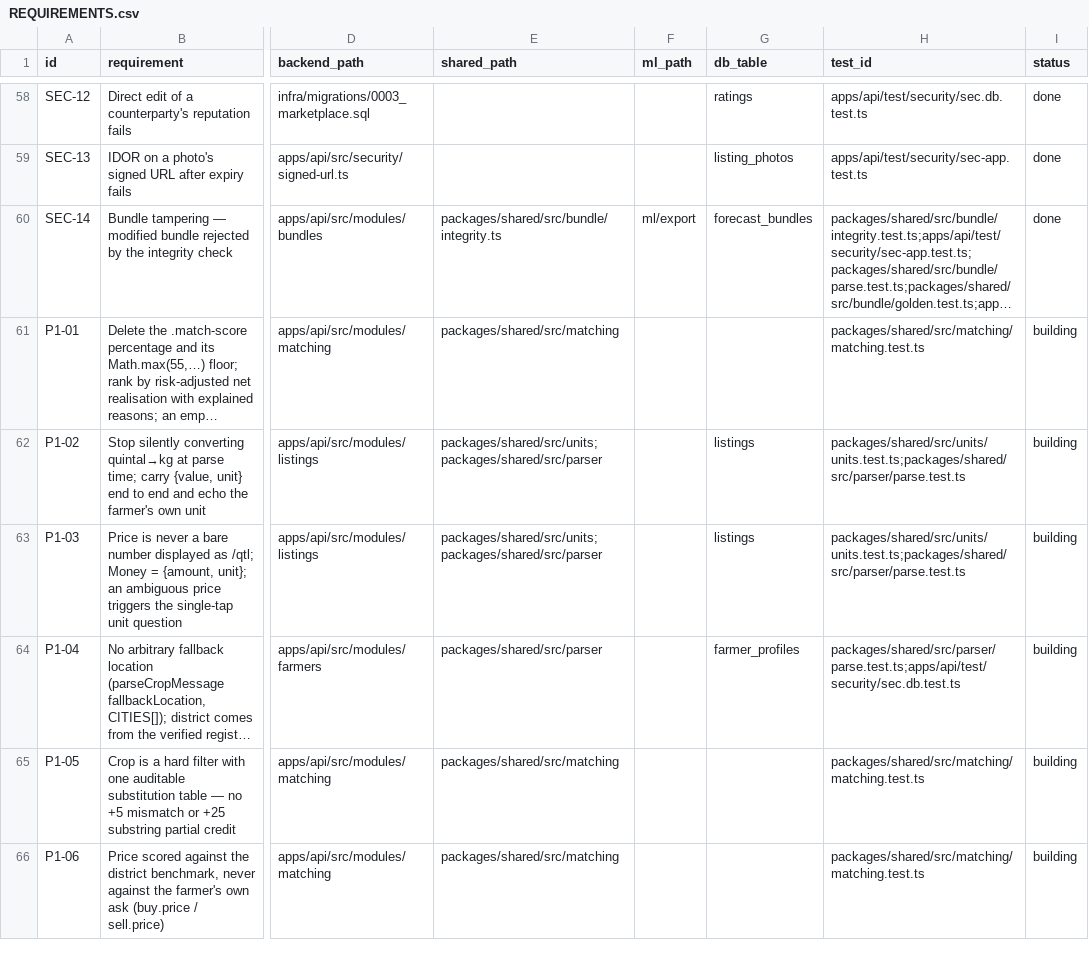
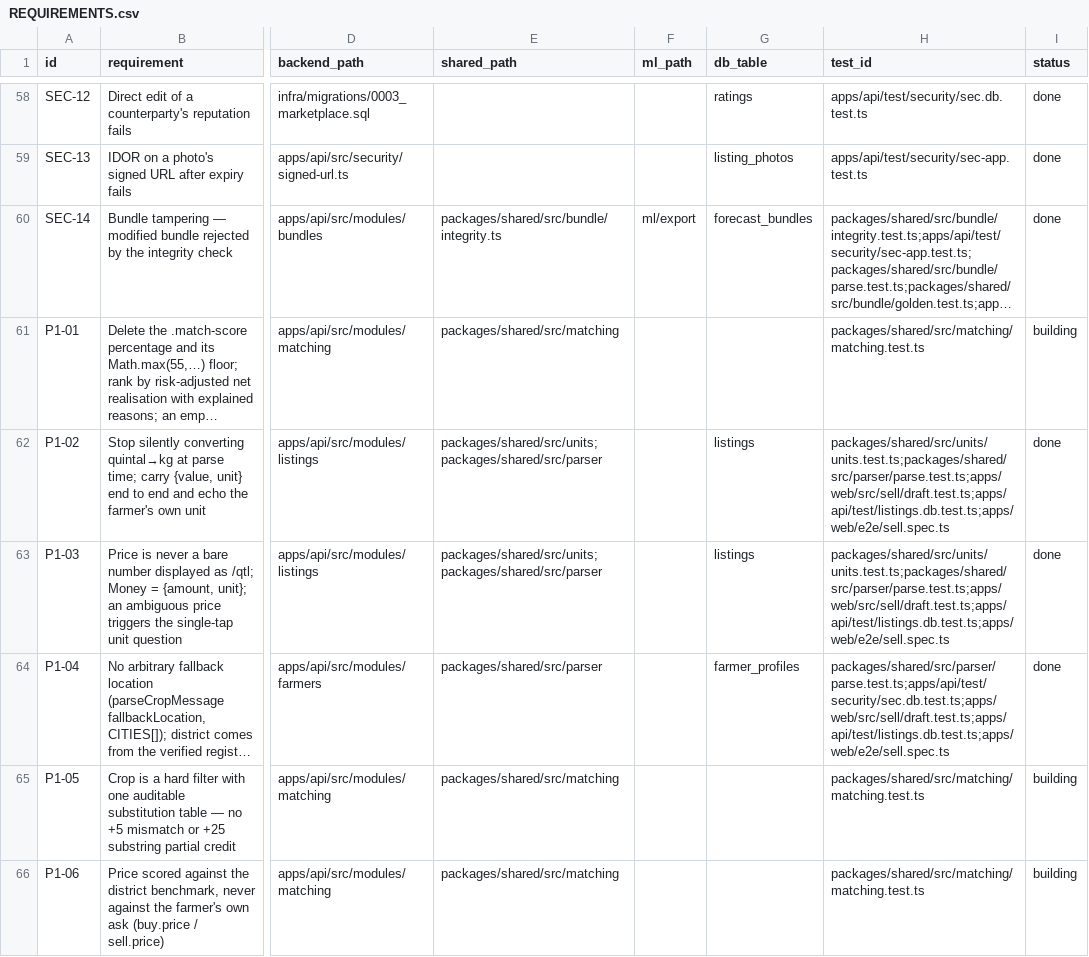
Before and after one commit to anxshh007/FasalRaksha, a CSV file: REQUIREMENTS.csv, drawn as a sheet; only a part is shown, gaps mark what is left out; long unchanged cells end in …; the diff covers the shown part only; the diff names each change by its address in the sheet, - before the commit and + after, or states it on an @@ line.

Commit message:
P11 · selling in three languages — Gates H and I PASS
Sell, speak or type (§6.1, §10): the shared parser reads the farmer's words
on the phone as they type or speak; "Here's what we understood" (Phase 1's
understanding card, corrected) echoes crop · quantity in their own unit ·
price with its basis · district from the verified record, and turns
anything unresolved into an inline question — the questions are the
structured form, so a listing never waits on voice. An unmarked price
(₹2,500 — per quintal, per kilo, or the whole lot?) blocks "List for sale"
until one tap answers it; a normalised price over 4× or under ¼ of today's
rate is flagged. Listings are saved on the phone and sent through the
outbox; My listings shows each one's journey.

Voice (§10.2): recognition in the chosen language online; offline the mic
records honestly and the server transcribes on reconnection, filling an
empty note through the outbox. Speech synthesis reads the benchmark and
answer aloud.

Language (§10.1): Marathi, Hindi and English complete for all 229 strings —
the table's type makes a missing translation a build error; currency,
numbers, dates, parser, recognition and synthesis follow the choice.

Server: listing create/update/renew via POST /api/outbox (stated units kept,
price never without basis, district from the verified profile, unknown crops
and unverified farmers refused; an update that overtakes its create is 409
LISTING_NOT_YET_RECEIVED, retried by the phone), GET /api/listings/mine,
POST /api/speech/transcribe (raw audio).

Gates: I — the ₹2500 test through the real UI and API, incl. the 70× flag,
and an offline listing that syncs later; H — landing and sell in mr/hi/en,
every line differs, speech locales follow, snapshots compared.
Also fixed: a wake-up arriving mid-loop is no longer dropped.
P1-02, P1-03, P1-04, P1-07 now done. Tests: web 52, db 94, e2e 6.

```diff
--- a/REQUIREMENTS.csv
+++ b/REQUIREMENTS.csv
-H62:H63 (test_id): packages/shared/src/units/units.test.ts;packages/shared/src/parser/parse.test.ts
+H62:H63 (test_id): packages/shared/src/units/units.test.ts;packages/shared/src/parser/parse.test.ts;apps/web/src/sell/draft.test.ts;apps/api/test/listings.db.test.ts;apps/web/e2e/sell.spec.ts
-I62:I64 (status): building
+I62:I64 (status): done
-H64 (test_id): packages/shared/src/parser/parse.test.ts;apps/api/test/security/sec.db.test.ts
+H64 (test_id): packages/shared/src/parser/parse.test.ts;apps/api/test/security/sec.db.test.ts;apps/web/src/sell/draft.test.ts;apps/api/test/listings.db.test.ts;apps/web/e2e/sell.spec.ts
```
Also changed, not shown: 2 edited cells elsewhere in this file, 48 other files.
